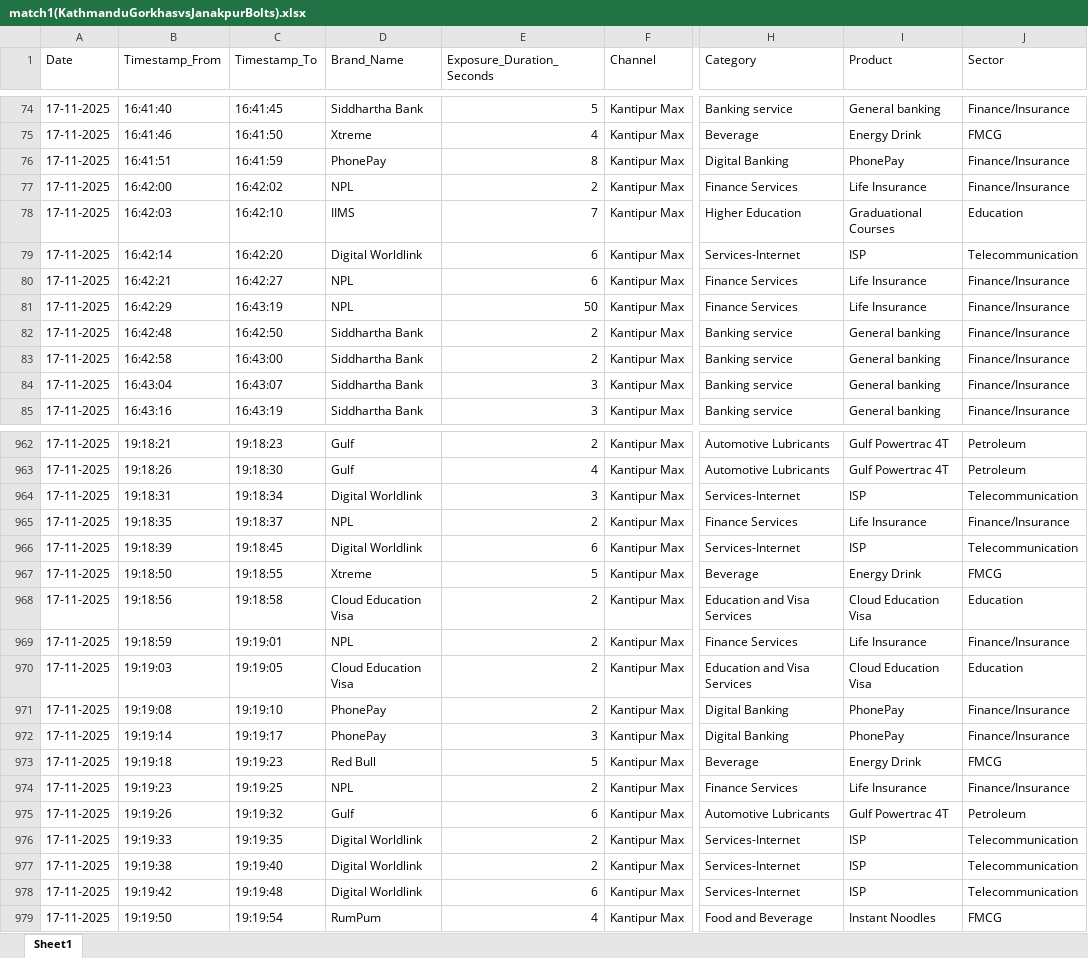
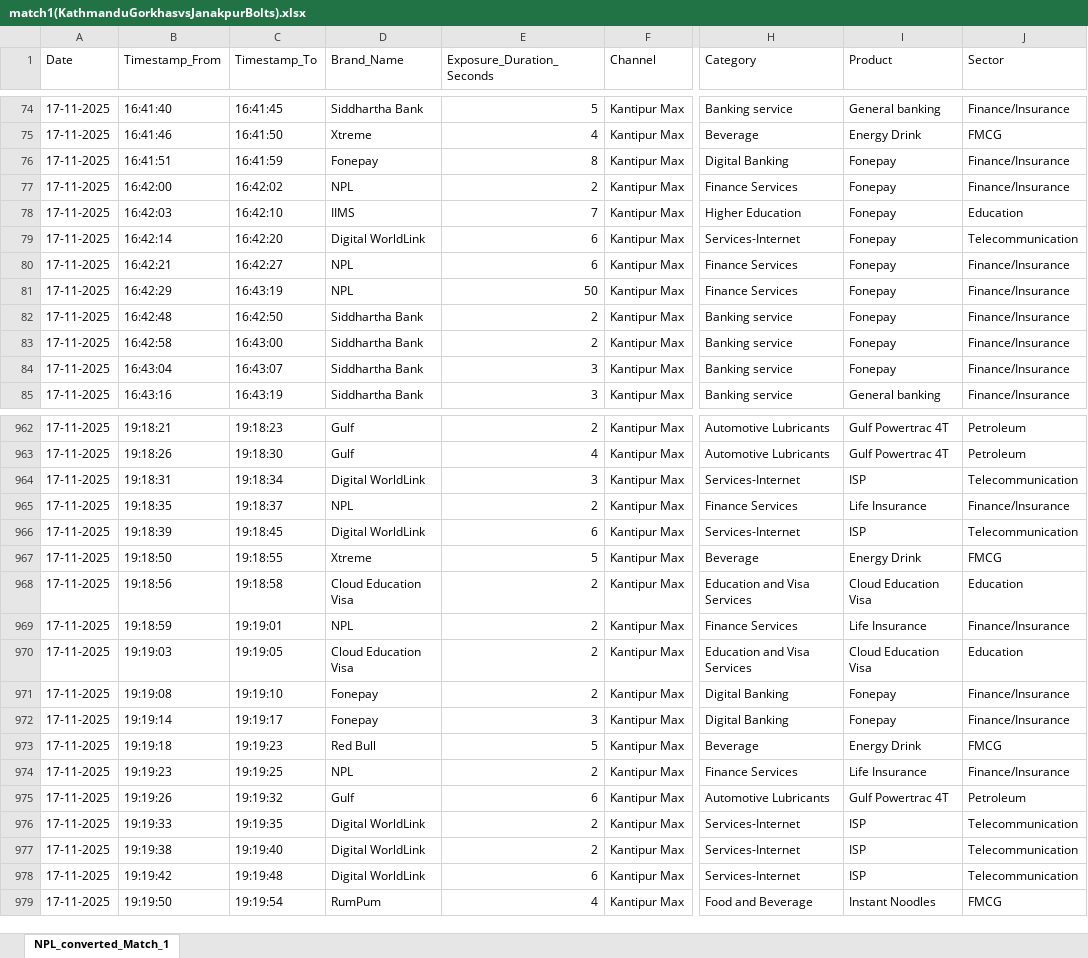
Before and after one commit to ankurauti1234/indivisual-nepal, an Excel workbook: public/raw/match1(KathmanduGorkhasvsJanakpurBolts)/match1(KathmanduGorkhasvsJanakpurBolts).xlsx, sheet NPL_converted_Match_1, drawn as a sheet; only a part is shown, gaps mark what is left out; values as stored, in another font and other column widths than the file's, no cell formats; charts and pictures not drawn; the diff covers the shown part only; the diff names each change by its address in the sheet, - before the commit and + after, or states it on an @@ line.

```diff
--- a/public/raw/match1(KathmanduGorkhasvsJanakpurBolts)/match1(KathmanduGorkhasvsJanakpurBolts).xlsx (sheet NPL_converted_Match_1)
+++ b/public/raw/match1(KathmanduGorkhasvsJanakpurBolts)/match1(KathmanduGorkhasvsJanakpurBolts).xlsx (sheet NPL_converted_Match_1)
-sheet tab: Sheet1
+sheet tab: NPL_converted_Match_1
-D76 (Brand_Name): PhonePay
+D76 (Brand_Name): Fonepay
-I76 (Product): PhonePay
+I76 (Product): Fonepay
-I77 (Product): Life Insurance
+I77 (Product): Fonepay
-I78 (Product): Graduational Courses
+I78 (Product): Fonepay
-D79 (Brand_Name): Digital Worldlink
+D79 (Brand_Name): Digital WorldLink
-I79 (Product): ISP
+I79 (Product): Fonepay
-I80:I81 (Product): Life Insurance
+I80:I81 (Product): Fonepay
-I82:I84 (Product): General banking
+I82:I84 (Product): Fonepay
-D964 (Brand_Name): Digital Worldlink
+D964 (Brand_Name): Digital WorldLink
-D966 (Brand_Name): Digital Worldlink
+D966 (Brand_Name): Digital WorldLink
-D971:D972 (Brand_Name): PhonePay
+D971:D972 (Brand_Name): Fonepay
-I971:I972 (Product): PhonePay
+I971:I972 (Product): Fonepay
-D976:D978 (Brand_Name): Digital Worldlink
+D976:D978 (Brand_Name): Digital WorldLink
```
Also changed, not shown: 91 edited cells elsewhere in this sheet, cell formats, charts or pictures, public/raw/match2(KarnaliYaksvsChitwanRhinos)/match2(KarnaliYaksvsChitwanRhinos).xlsx.
